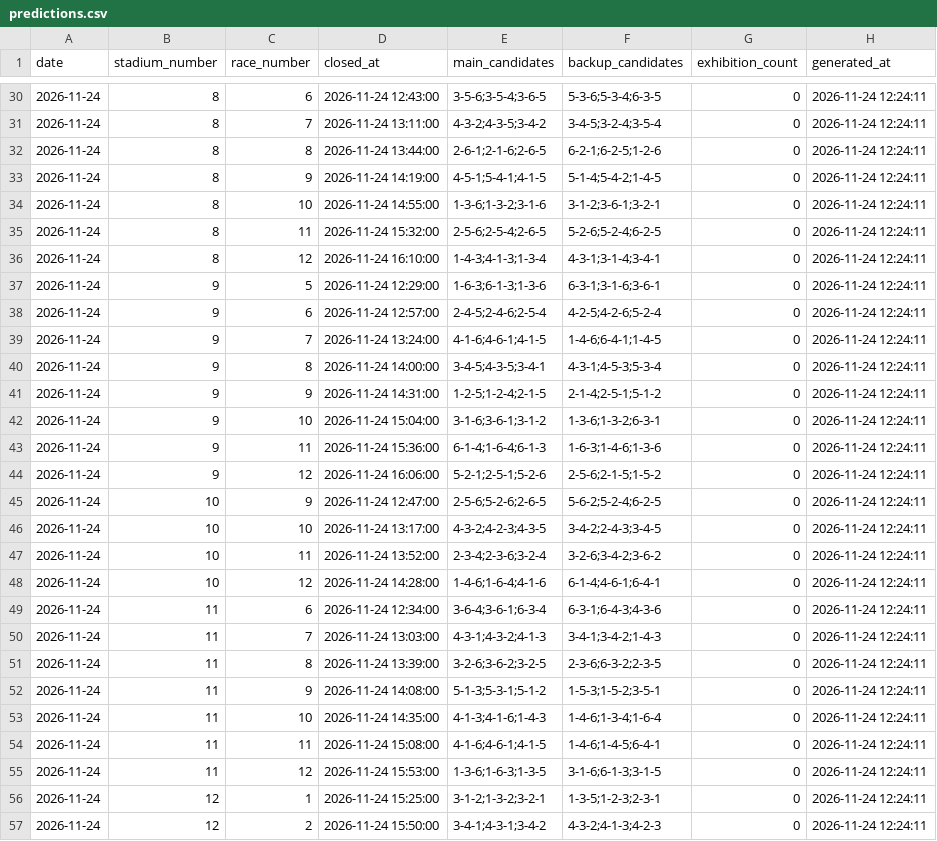
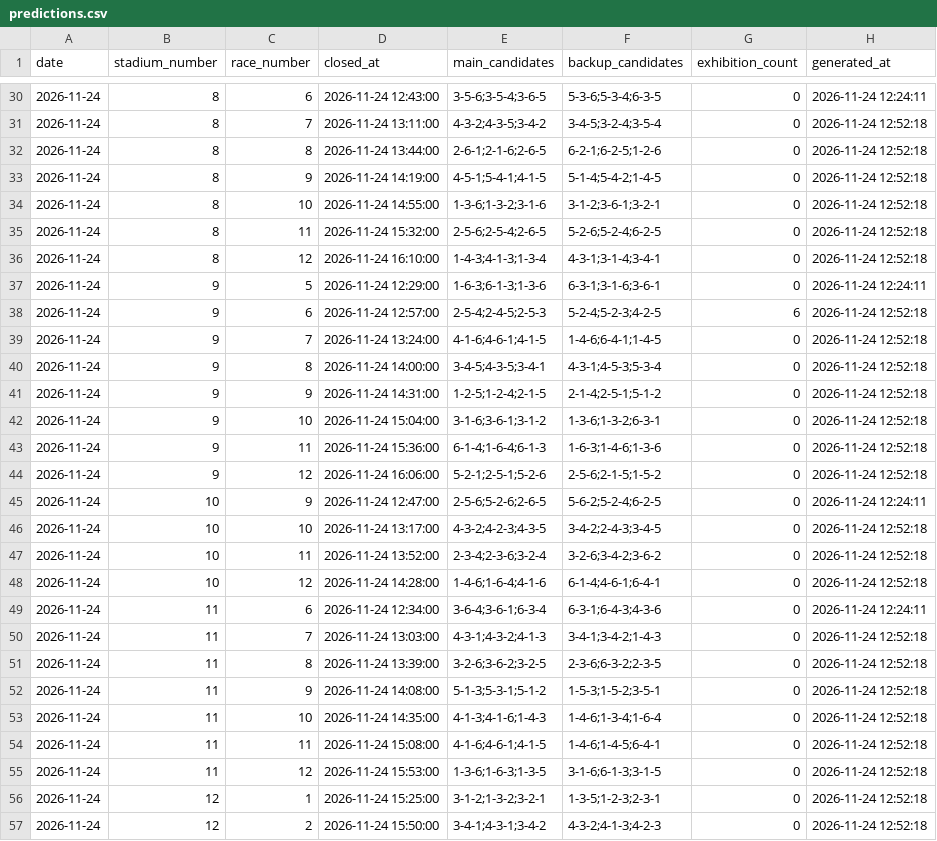
Before and after one commit to macchi1014-oss/boat-race-auto, a CSV file: data/predictions.csv, drawn as a sheet; only a part is shown, gaps mark what is left out; the diff covers the shown part only.

```diff
--- a/data/predictions.csv
+++ b/data/predictions.csv
@@ -30,28 +30,28 @@
 2026-11-24,8,6,2026-11-24 12:43:00,3-5-6;3-5-4;3-6-5,5-3-6;5-3-4;6-3-5,0,2026-11-24 12:24:11
-2026-11-24,8,7,2026-11-24 13:11:00,4-3-2;4-3-5;3-4-2,3-4-5;3-2-4;3-5-4,0,2026-11-24 12:24:11
-2026-11-24,8,8,2026-11-24 13:44:00,2-6-1;2-1-6;2-6-5,6-2-1;6-2-5;1-2-6,0,2026-11-24 12:24:11
-2026-11-24,8,9,2026-11-24 14:19:00,4-5-1;5-4-1;4-1-5,5-1-4;5-4-2;1-4-5,0,2026-11-24 12:24:11
-2026-11-24,8,10,2026-11-24 14:55:00,1-3-6;1-3-2;3-1-6,3-1-2;3-6-1;3-2-1,0,2026-11-24 12:24:11
-2026-11-24,8,11,2026-11-24 15:32:00,2-5-6;2-5-4;2-6-5,5-2-6;5-2-4;6-2-5,0,2026-11-24 12:24:11
-2026-11-24,8,12,2026-11-24 16:10:00,1-4-3;4-1-3;1-3-4,4-3-1;3-1-4;3-4-1,0,2026-11-24 12:24:11
+2026-11-24,8,7,2026-11-24 13:11:00,4-3-2;4-3-5;3-4-2,3-4-5;3-2-4;3-5-4,0,2026-11-24 12:52:18
+2026-11-24,8,8,2026-11-24 13:44:00,2-6-1;2-1-6;2-6-5,6-2-1;6-2-5;1-2-6,0,2026-11-24 12:52:18
+2026-11-24,8,9,2026-11-24 14:19:00,4-5-1;5-4-1;4-1-5,5-1-4;5-4-2;1-4-5,0,2026-11-24 12:52:18
+2026-11-24,8,10,2026-11-24 14:55:00,1-3-6;1-3-2;3-1-6,3-1-2;3-6-1;3-2-1,0,2026-11-24 12:52:18
+2026-11-24,8,11,2026-11-24 15:32:00,2-5-6;2-5-4;2-6-5,5-2-6;5-2-4;6-2-5,0,2026-11-24 12:52:18
+2026-11-24,8,12,2026-11-24 16:10:00,1-4-3;4-1-3;1-3-4,4-3-1;3-1-4;3-4-1,0,2026-11-24 12:52:18
 2026-11-24,9,5,2026-11-24 12:29:00,1-6-3;6-1-3;1-3-6,6-3-1;3-1-6;3-6-1,0,2026-11-24 12:24:11
-2026-11-24,9,6,2026-11-24 12:57:00,2-4-5;2-4-6;2-5-4,4-2-5;4-2-6;5-2-4,0,2026-11-24 12:24:11
-2026-11-24,9,7,2026-11-24 13:24:00,4-1-6;4-6-1;4-1-5,1-4-6;6-4-1;1-4-5,0,2026-11-24 12:24:11
-2026-11-24,9,8,2026-11-24 14:00:00,3-4-5;4-3-5;3-4-1,4-3-1;4-5-3;5-3-4,0,2026-11-24 12:24:11
-2026-11-24,9,9,2026-11-24 14:31:00,1-2-5;1-2-4;2-1-5,2-1-4;2-5-1;5-1-2,0,2026-11-24 12:24:11
-2026-11-24,9,10,2026-11-24 15:04:00,3-1-6;3-6-1;3-1-2,1-3-6;1-3-2;6-3-1,0,2026-11-24 12:24:11
-2026-11-24,9,11,2026-11-24 15:36:00,6-1-4;1-6-4;6-1-3,1-6-3;1-4-6;1-3-6,0,2026-11-24 12:24:11
-2026-11-24,9,12,2026-11-24 16:06:00,5-2-1;2-5-1;5-2-6,2-5-6;2-1-5;1-5-2,0,2026-11-24 12:24:11
+2026-11-24,9,6,2026-11-24 12:57:00,2-5-4;2-4-5;2-5-3,5-2-4;5-2-3;4-2-5,6,2026-11-24 12:52:18
+2026-11-24,9,7,2026-11-24 13:24:00,4-1-6;4-6-1;4-1-5,1-4-6;6-4-1;1-4-5,0,2026-11-24 12:52:18
+2026-11-24,9,8,2026-11-24 14:00:00,3-4-5;4-3-5;3-4-1,4-3-1;4-5-3;5-3-4,0,2026-11-24 12:52:18
+2026-11-24,9,9,2026-11-24 14:31:00,1-2-5;1-2-4;2-1-5,2-1-4;2-5-1;5-1-2,0,2026-11-24 12:52:18
+2026-11-24,9,10,2026-11-24 15:04:00,3-1-6;3-6-1;3-1-2,1-3-6;1-3-2;6-3-1,0,2026-11-24 12:52:18
+2026-11-24,9,11,2026-11-24 15:36:00,6-1-4;1-6-4;6-1-3,1-6-3;1-4-6;1-3-6,0,2026-11-24 12:52:18
+2026-11-24,9,12,2026-11-24 16:06:00,5-2-1;2-5-1;5-2-6,2-5-6;2-1-5;1-5-2,0,2026-11-24 12:52:18
 2026-11-24,10,9,2026-11-24 12:47:00,2-5-6;5-2-6;2-6-5,5-6-2;5-2-4;6-2-5,0,2026-11-24 12:24:11
-2026-11-24,10,10,2026-11-24 13:17:00,4-3-2;4-2-3;4-3-5,3-4-2;2-4-3;3-4-5,0,2026-11-24 12:24:11
-2026-11-24,10,11,2026-11-24 13:52:00,2-3-4;2-3-6;3-2-4,3-2-6;3-4-2;3-6-2,0,2026-11-24 12:24:11
-2026-11-24,10,12,2026-11-24 14:28:00,1-4-6;1-6-4;4-1-6,6-1-4;4-6-1;6-4-1,0,2026-11-24 12:24:11
+2026-11-24,10,10,2026-11-24 13:17:00,4-3-2;4-2-3;4-3-5,3-4-2;2-4-3;3-4-5,0,2026-11-24 12:52:18
+2026-11-24,10,11,2026-11-24 13:52:00,2-3-4;2-3-6;3-2-4,3-2-6;3-4-2;3-6-2,0,2026-11-24 12:52:18
+2026-11-24,10,12,2026-11-24 14:28:00,1-4-6;1-6-4;4-1-6,6-1-4;4-6-1;6-4-1,0,2026-11-24 12:52:18
 2026-11-24,11,6,2026-11-24 12:34:00,3-6-4;3-6-1;6-3-4,6-3-1;6-4-3;4-3-6,0,2026-11-24 12:24:11
-2026-11-24,11,7,2026-11-24 13:03:00,4-3-1;4-3-2;4-1-3,3-4-1;3-4-2;1-4-3,0,2026-11-24 12:24:11
-2026-11-24,11,8,2026-11-24 13:39:00,3-2-6;3-6-2;3-2-5,2-3-6;6-3-2;2-3-5,0,2026-11-24 12:24:11
-2026-11-24,11,9,2026-11-24 14:08:00,5-1-3;5-3-1;5-1-2,1-5-3;1-5-2;3-5-1,0,2026-11-24 12:24:11
-2026-11-24,11,10,2026-11-24 14:35:00,4-1-3;4-1-6;1-4-3,1-4-6;1-3-4;1-6-4,0,2026-11-24 12:24:11
-2026-11-24,11,11,2026-11-24 15:08:00,4-1-6;4-6-1;4-1-5,1-4-6;1-4-5;6-4-1,0,2026-11-24 12:24:11
-2026-11-24,11,12,2026-11-24 15:53:00,1-3-6;1-6-3;1-3-5,3-1-6;6-1-3;3-1-5,0,2026-11-24 12:24:11
-2026-11-24,12,1,2026-11-24 15:25:00,3-1-2;1-3-2;3-2-1,1-3-5;1-2-3;2-3-1,0,2026-11-24 12:24:11
-2026-11-24,12,2,2026-11-24 15:50:00,3-4-1;4-3-1;3-4-2,4-3-2;4-1-3;4-2-3,0,2026-11-24 12:24:11
+2026-11-24,11,7,2026-11-24 13:03:00,4-3-1;4-3-2;4-1-3,3-4-1;3-4-2;1-4-3,0,2026-11-24 12:52:18
+2026-11-24,11,8,2026-11-24 13:39:00,3-2-6;3-6-2;3-2-5,2-3-6;6-3-2;2-3-5,0,2026-11-24 12:52:18
+2026-11-24,11,9,2026-11-24 14:08:00,5-1-3;5-3-1;5-1-2,1-5-3;1-5-2;3-5-1,0,2026-11-24 12:52:18
+2026-11-24,11,10,2026-11-24 14:35:00,4-1-3;4-1-6;1-4-3,1-4-6;1-3-4;1-6-4,0,2026-11-24 12:52:18
+2026-11-24,11,11,2026-11-24 15:08:00,4-1-6;4-6-1;4-1-5,1-4-6;1-4-5;6-4-1,0,2026-11-24 12:52:18
+2026-11-24,11,12,2026-11-24 15:53:00,1-3-6;1-6-3;1-3-5,3-1-6;6-1-3;3-1-5,0,2026-11-24 12:52:18
+2026-11-24,12,1,2026-11-24 15:25:00,3-1-2;1-3-2;3-2-1,1-3-5;1-2-3;2-3-1,0,2026-11-24 12:52:18
+2026-11-24,12,2,2026-11-24 15:50:00,3-4-1;4-3-1;3-4-2,4-3-2;4-1-3;4-2-3,0,2026-11-24 12:52:18
```
Also changed, not shown: 97 edited cells elsewhere in this file, 3 other files.
